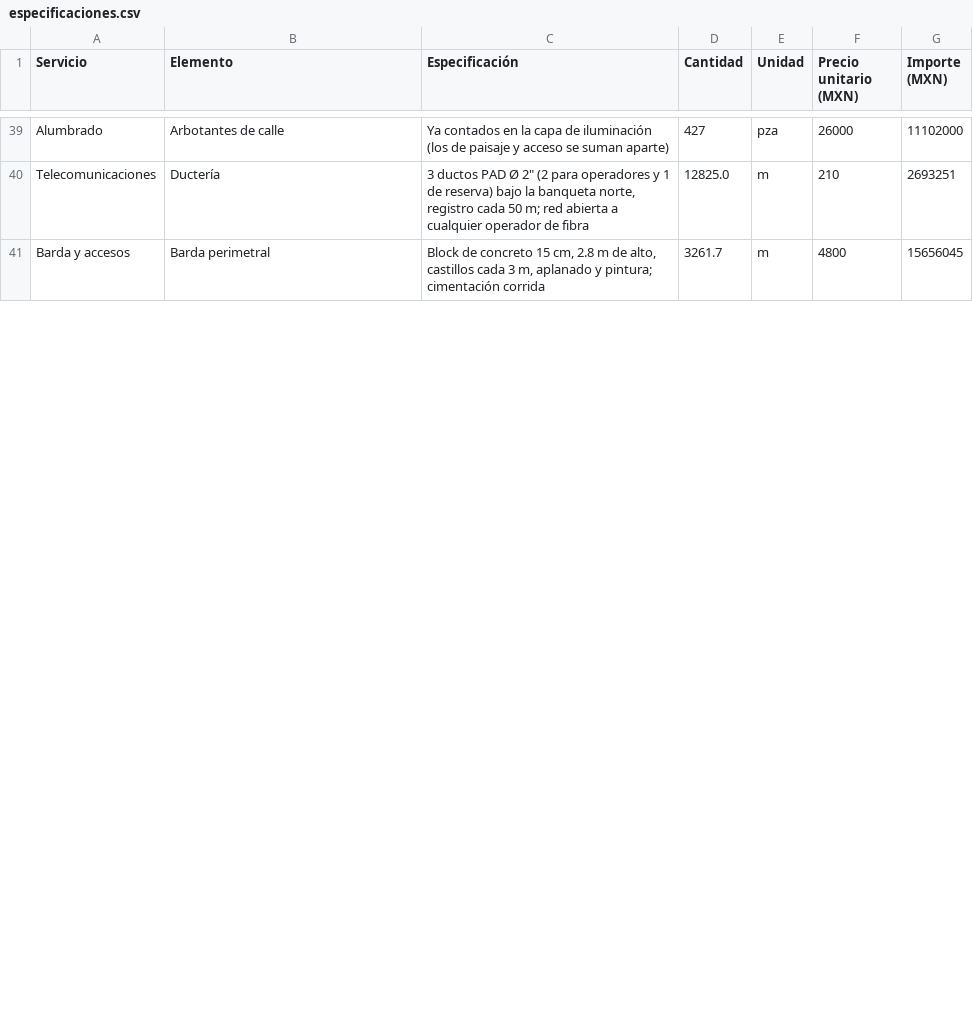
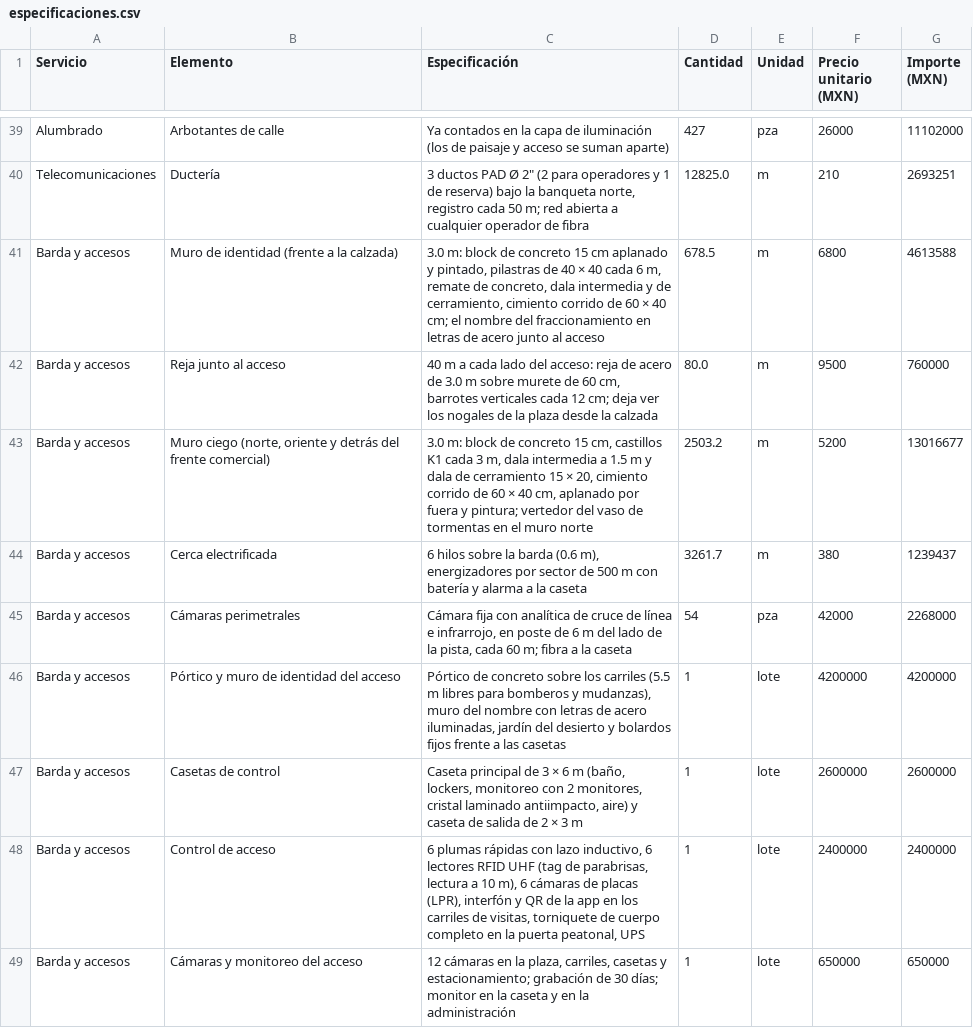
Before and after one commit to ricardolopezreyero/nogalera, a CSV file: public/datos/especificaciones.csv, drawn as a sheet; only a part is shown, gaps mark what is left out; the diff covers the shown part only.

```diff
--- a/public/datos/especificaciones.csv
+++ b/public/datos/especificaciones.csv
@@ -40,2 +40,10 @@ Alumbrado,Arbotantes de calle,Ya contados en la capa de iluminación (los de pai
 Telecomunicaciones,Ductería,"3 ductos PAD Ø 2"" (2 para operadores y 1 de reserva) bajo la banqueta norte, registro cada 50 m; red abierta a cualquier operador de fibra",12825.0,m,210,2693251
-Barda y accesos,Barda perimetral,"Block de concreto 15 cm, 2.8 m de alto, castillos cada 3 m, aplanado y pintura; cimentación corrida",3261.7,m,4800,15656045
+Barda y accesos,Muro de identidad (frente a la calzada),"3.0 m: block de concreto 15 cm aplanado y pintado, pilastras de 40 × 40 cada 6 m, remate de concreto, dala intermedia y de cerramiento, cimiento corrido de 60 × 40 cm; el nombre del fraccionamiento en letras de acero junto al acceso",678.5,m,6800,4613588
+Barda y accesos,Reja junto al acceso,"40 m a cada lado del acceso: reja de acero de 3.0 m sobre murete de 60 cm, barrotes verticales cada 12 cm; deja ver los nogales de la plaza desde la calzada",80.0,m,9500,760000
+Barda y accesos,"Muro ciego (norte, oriente y detrás del frente comercial)","3.0 m: block de concreto 15 cm, castillos K1 cada 3 m, dala intermedia a 1.5 m y dala de cerramiento 15 × 20, cimiento corrido de 60 × 40 cm, aplanado por fuera y pintura; vertedor del vaso de tormentas en el muro norte",2503.2,m,5200,13016677
+Barda y accesos,Cerca electrificada,"6 hilos sobre la barda (0.6 m), energizadores por sector de 500 m con batería y alarma a la caseta",3261.7,m,380,1239437
+Barda y accesos,Cámaras perimetrales,"Cámara fija con analítica de cruce de línea e infrarrojo, en poste de 6 m del lado de la pista, cada 60 m; fibra a la caseta",54,pza,42000,2268000
+Barda y accesos,Pórtico y muro de identidad del acceso,"Pórtico de concreto sobre los carriles (5.5 m libres para bomberos y mudanzas), muro del nombre con letras de acero iluminadas, jardín del desierto y bolardos fijos frente a las casetas",1,lote,4200000,4200000
+Barda y accesos,Casetas de control,"Caseta principal de 3 × 6 m (baño, lockers, monitoreo con 2 monitores, cristal laminado antiimpacto, aire) y caseta de salida de 2 × 3 m",1,lote,2600000,2600000
+Barda y accesos,Control de acceso,"6 plumas rápidas con lazo inductivo, 6 lectores RFID UHF (tag de parabrisas, lectura a 10 m), 6 cámaras de placas (LPR), interfón y QR de la app en los carriles de visitas, torniquete de cuerpo completo en la puerta peatonal, UPS",1,lote,2400000,2400000
+Barda y accesos,Cámaras y monitoreo del acceso,"12 cámaras en la plaza, carriles, casetas y estacionamiento; grabación de 30 días; monitor en la caseta y en la administración",1,lote,650000,650000
```
Also changed, not shown: 3 added rows and 10 edited cells elsewhere in this file, 26 other files.
